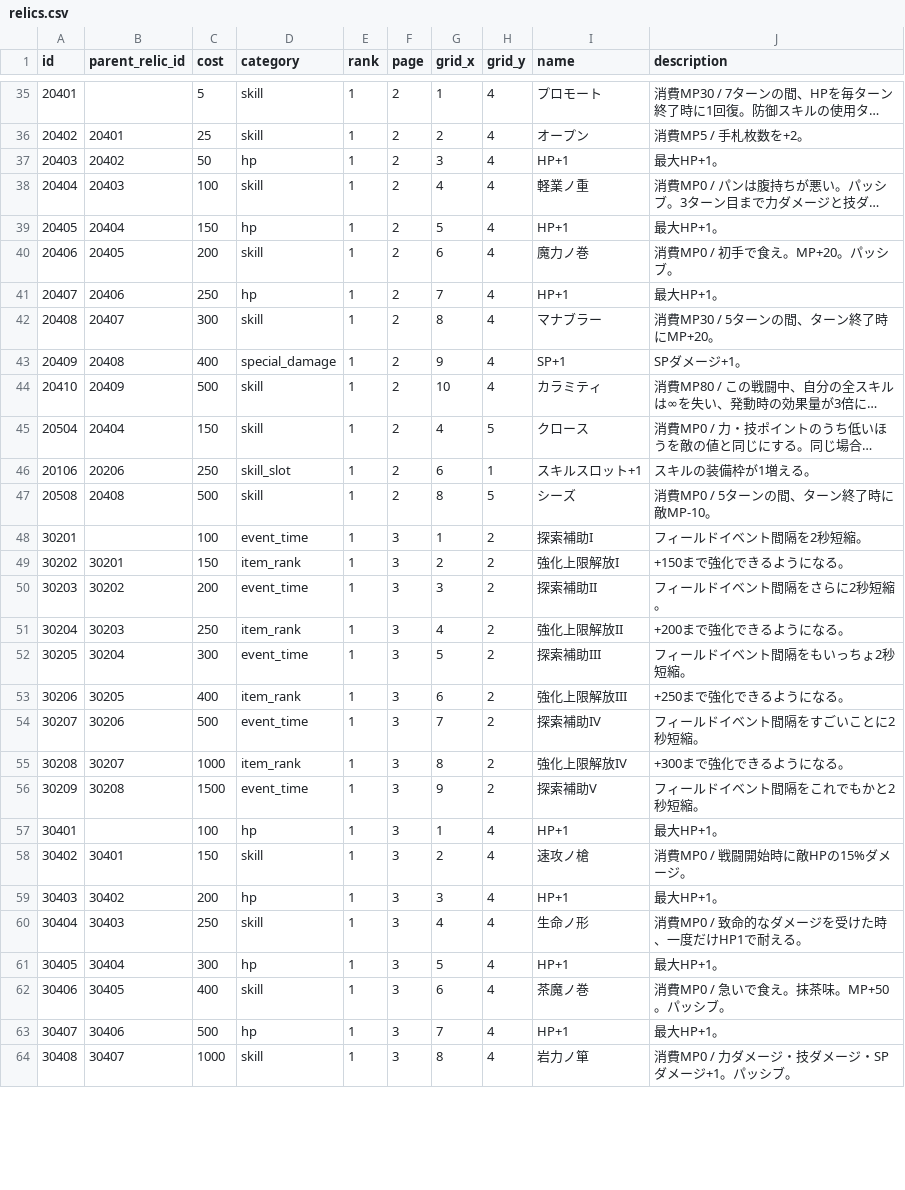
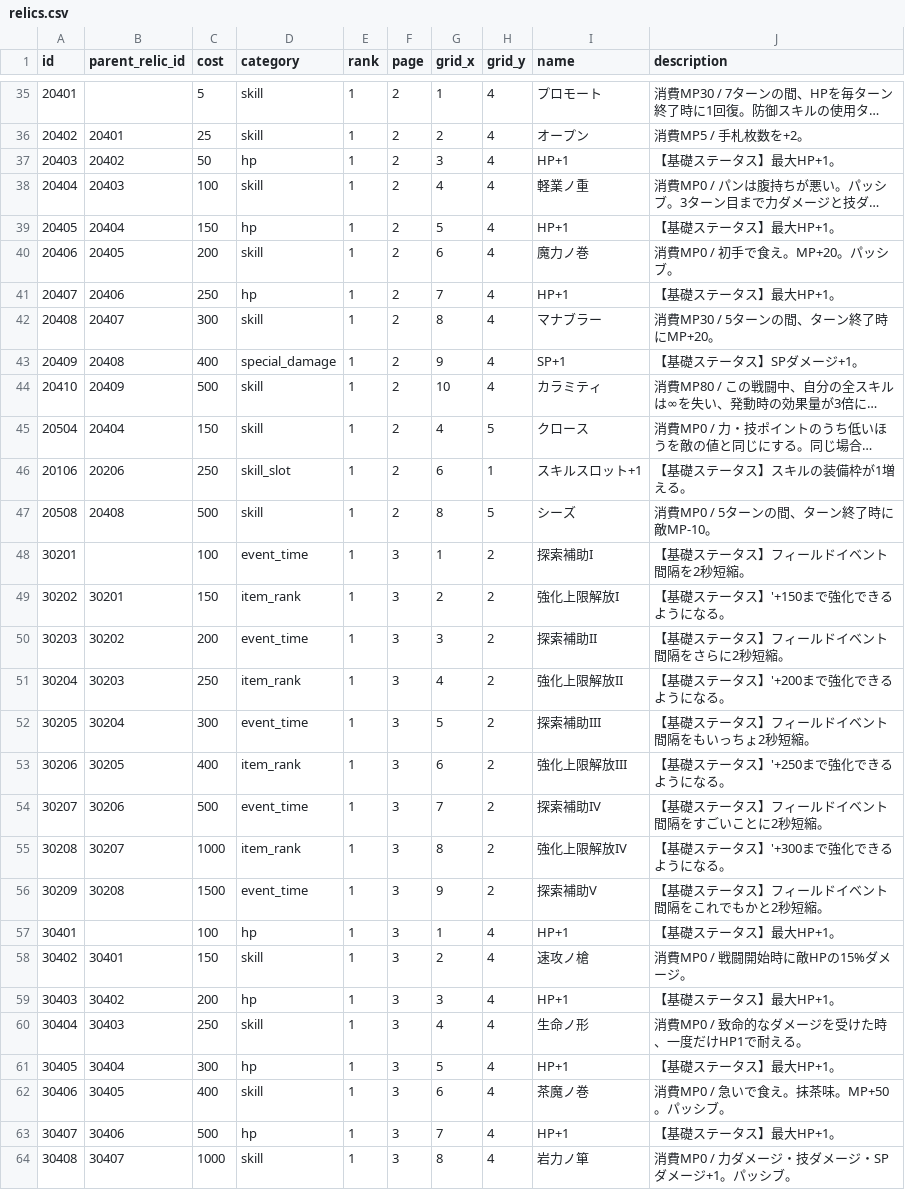
Before and after one commit to jyllsarta/stray-masterdata, a CSV file: seeds/relics.csv, drawn as a sheet; only a part is shown, gaps mark what is left out; long unchanged cells end in …; the diff covers the shown part only; the diff names each change by its address in the sheet, - before the commit and + after, or states it on an @@ line.

```diff
--- a/seeds/relics.csv
+++ b/seeds/relics.csv
-J37 (description): 最大HP+1。
+J37 (description): 【基礎ステータス】最大HP+1。
-J39 (description): 最大HP+1。
+J39 (description): 【基礎ステータス】最大HP+1。
-J41 (description): 最大HP+1。
+J41 (description): 【基礎ステータス】最大HP+1。
-J43 (description): SPダメージ+1。
+J43 (description): 【基礎ステータス】SPダメージ+1。
-J46 (description): スキルの装備枠が1増える。
+J46 (description): 【基礎ステータス】スキルの装備枠が1増える。
-J48 (description): フィールドイベント間隔を2秒短縮。
+J48 (description): 【基礎ステータス】フィールドイベント間隔を2秒短縮。
-J49 (description): +150まで強化できるようになる。
+J49 (description): 【基礎ステータス】'+150まで強化できるようになる。
-J50 (description): フィールドイベント間隔をさらに2秒短縮。
+J50 (description): 【基礎ステータス】フィールドイベント間隔をさらに2秒短縮。
-J51 (description): +200まで強化できるようになる。
+J51 (description): 【基礎ステータス】'+200まで強化できるようになる。
-J52 (description): フィールドイベント間隔をもいっちょ2秒短縮。
+J52 (description): 【基礎ステータス】フィールドイベント間隔をもいっちょ2秒短縮。
-J53 (description): +250まで強化できるようになる。
+J53 (description): 【基礎ステータス】'+250まで強化できるようになる。
-J54 (description): フィールドイベント間隔をすごいことに2秒短縮。
+J54 (description): 【基礎ステータス】フィールドイベント間隔をすごいことに2秒短縮。
-J55 (description): +300まで強化できるようになる。
+J55 (description): 【基礎ステータス】'+300まで強化できるようになる。
-J56 (description): フィールドイベント間隔をこれでもかと2秒短縮。
+J56 (description): 【基礎ステータス】フィールドイベント間隔をこれでもかと2秒短縮。
-J57 (description): 最大HP+1。
+J57 (description): 【基礎ステータス】最大HP+1。
-J59 (description): 最大HP+1。
+J59 (description): 【基礎ステータス】最大HP+1。
-J61 (description): 最大HP+1。
+J61 (description): 【基礎ステータス】最大HP+1。
-J63 (description): 最大HP+1。
+J63 (description): 【基礎ステータス】最大HP+1。
```
Also changed, not shown: 18 edited cells elsewhere in this file, seeds/release_notes.csv.
